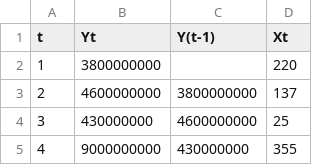
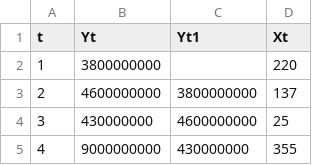
Before and after one commit to adindashabrina/dataMPDW, a CSV file: Data-Rumah-Jaksel.csv, drawn as a sheet; only a part is shown.

Commit message:
Update Data-Rumah-Jaksel.csv

```diff
--- a/Data-Rumah-Jaksel.csv
+++ b/Data-Rumah-Jaksel.csv
@@ -1,2 +1,2 @@
-"t","Yt","Y(t-1)","Xt"
+"t","Yt","Yt1","Xt"
 "1","3800000000","","220"
```
